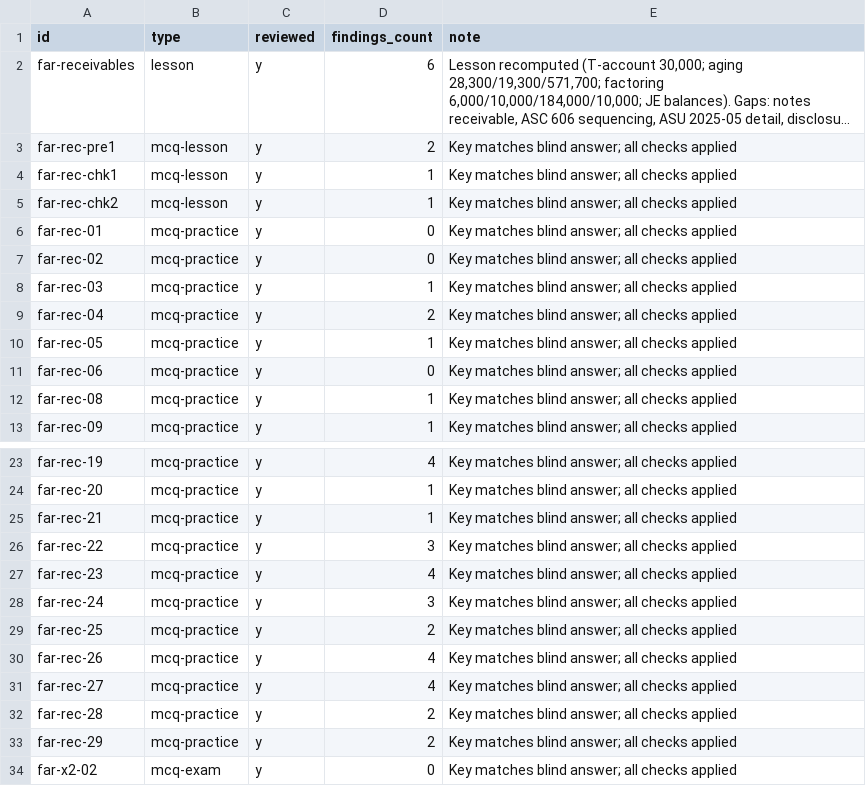
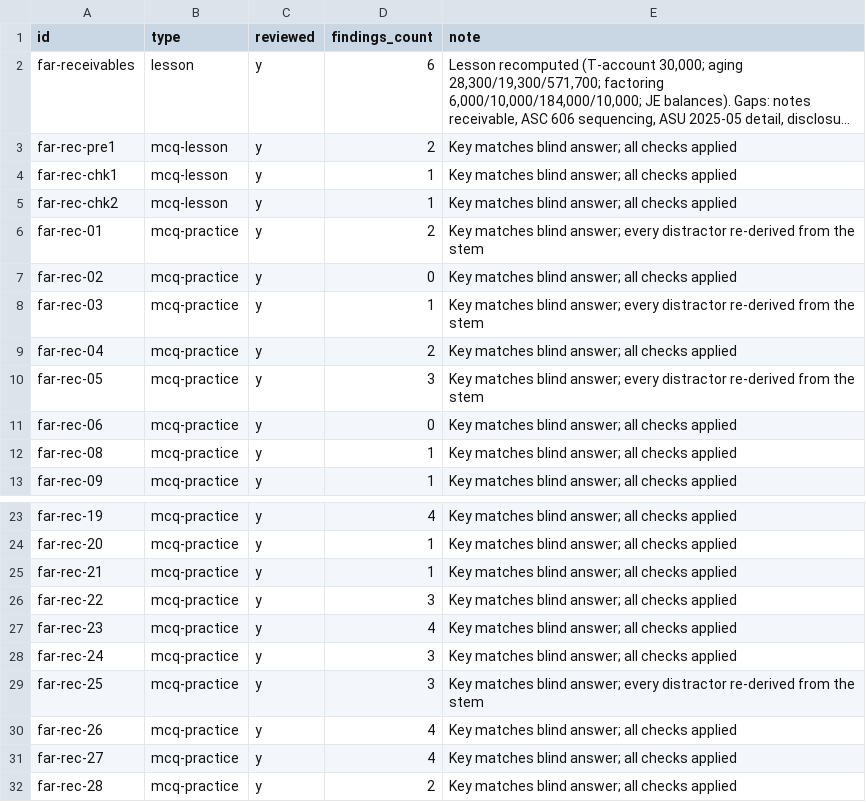
Before and after one commit to djaypratt23/CPA_Study_Program, a CSV file: review/batches/M-far-receivables/ledger.csv, drawn as a sheet; only a part is shown, gaps mark what is left out; the shorter side is filled out with more unchanged rows; long unchanged cells end in ….

```diff
--- a/review/batches/M-far-receivables/ledger.csv
+++ b/review/batches/M-far-receivables/ledger.csv
@@ -5,7 +5,7 @@ far-rec-chk1,mcq-lesson,y,1,Key matches blind answer; all checks applied
 far-rec-chk2,mcq-lesson,y,1,Key matches blind answer; all checks applied
-far-rec-01,mcq-practice,y,0,Key matches blind answer; all checks applied
+far-rec-01,mcq-practice,y,2,Key matches blind answer; every distractor re-derived from the stem
 far-rec-02,mcq-practice,y,0,Key matches blind answer; all checks applied
-far-rec-03,mcq-practice,y,1,Key matches blind answer; all checks applied
+far-rec-03,mcq-practice,y,1,Key matches blind answer; every distractor re-derived from the stem
 far-rec-04,mcq-practice,y,2,Key matches blind answer; all checks applied
-far-rec-05,mcq-practice,y,1,Key matches blind answer; all checks applied
+far-rec-05,mcq-practice,y,3,Key matches blind answer; every distractor re-derived from the stem
 far-rec-06,mcq-practice,y,0,Key matches blind answer; all checks applied
@@ -28,3 +28,3 @@ far-rec-23,mcq-practice,y,4,Key matches blind answer; all checks applied
 far-rec-24,mcq-practice,y,3,Key matches blind answer; all checks applied
-far-rec-25,mcq-practice,y,2,Key matches blind answer; all checks applied
+far-rec-25,mcq-practice,y,3,Key matches blind answer; every distractor re-derived from the stem
 far-rec-26,mcq-practice,y,4,Key matches blind answer; all checks applied
```
Also changed, not shown: review/batches/M-far-ppe-acquisition/ledger.csv, review/ledger.csv, 12 other files.
